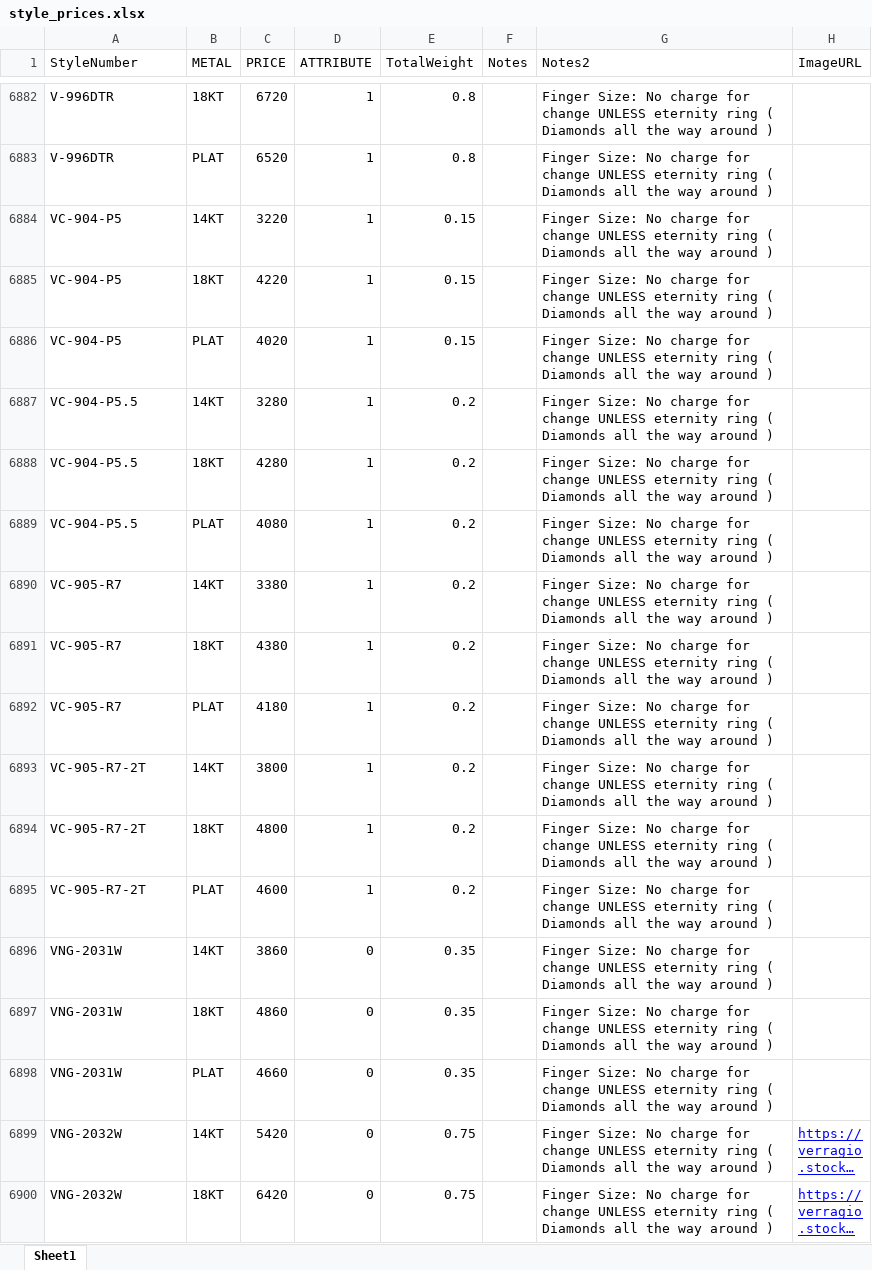
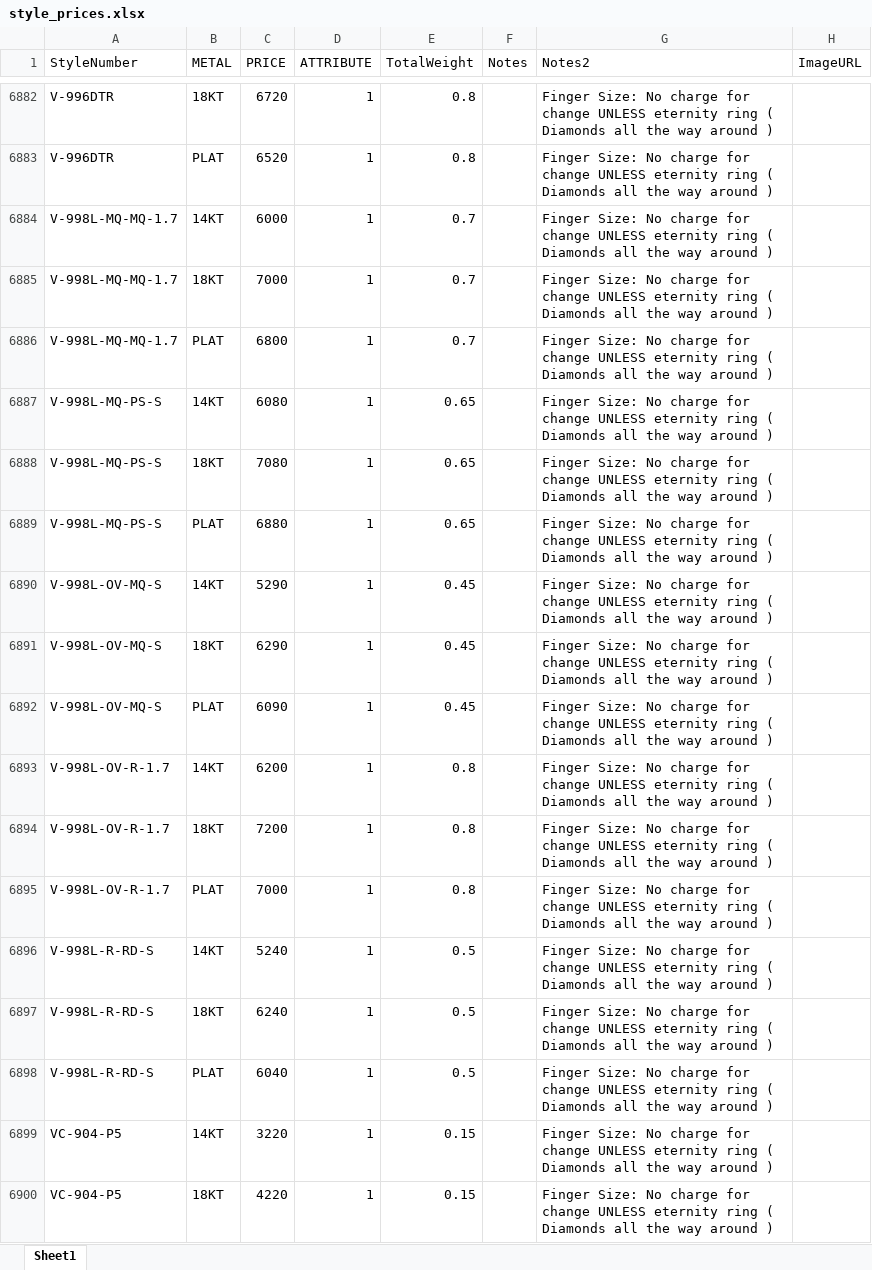
Before and after one commit to KyleVerragio/Bot2, an Excel workbook: style_prices.xlsx, sheet Sheet1, drawn as a sheet; only a part is shown, gaps mark what is left out; the shorter side is filled out with more unchanged rows; long unchanged cells end in …; values as stored, in another font and other column widths than the file's, no borders; the diff names each change by its address in the sheet, - before the commit and + after, or states it on an @@ line.

Commit message:
Add files via upload

```diff
--- a/style_prices.xlsx (sheet Sheet1)
+++ b/style_prices.xlsx (sheet Sheet1)
+row 6884: V-998L-MQ-MQ-1.7 | 14KT | 6000 | 1 | 0.7 |  | Finger Size: No charge for change UNLESS eternity ring ( Diamonds all the way around )
+row 6885: V-998L-MQ-MQ-1.7 | 18KT | 7000 | 1 | 0.7 |  | Finger Size: No charge for change UNLESS eternity ring ( Diamonds all the way around )
+row 6886: V-998L-MQ-MQ-1.7 | PLAT | 6800 | 1 | 0.7 |  | Finger Size: No charge for change UNLESS eternity ring ( Diamonds all the way around )
+row 6887: V-998L-MQ-PS-S | 14KT | 6080 | 1 | 0.65 |  | Finger Size: No charge for change UNLESS eternity ring ( Diamonds all the way around )
+row 6888: V-998L-MQ-PS-S | 18KT | 7080 | 1 | 0.65 |  | Finger Size: No charge for change UNLESS eternity ring ( Diamonds all the way around )
+row 6889: V-998L-MQ-PS-S | PLAT | 6880 | 1 | 0.65 |  | Finger Size: No charge for change UNLESS eternity ring ( Diamonds all the way around )
+row 6890: V-998L-OV-MQ-S | 14KT | 5290 | 1 | 0.45 |  | Finger Size: No charge for change UNLESS eternity ring ( Diamonds all the way around )
+row 6891: V-998L-OV-MQ-S | 18KT | 6290 | 1 | 0.45 |  | Finger Size: No charge for change UNLESS eternity ring ( Diamonds all the way around )
+row 6892: V-998L-OV-MQ-S | PLAT | 6090 | 1 | 0.45 |  | Finger Size: No charge for change UNLESS eternity ring ( Diamonds all the way around )
+row 6893: V-998L-OV-R-1.7 | 14KT | 6200 | 1 | 0.8 |  | Finger Size: No charge for change UNLESS eternity ring ( Diamonds all the way around )
+row 6894: V-998L-OV-R-1.7 | 18KT | 7200 | 1 | 0.8 |  | Finger Size: No charge for change UNLESS eternity ring ( Diamonds all the way around )
+row 6895: V-998L-OV-R-1.7 | PLAT | 7000 | 1 | 0.8 |  | Finger Size: No charge for change UNLESS eternity ring ( Diamonds all the way around )
+row 6896: V-998L-R-RD-S | 14KT | 5240 | 1 | 0.5 |  | Finger Size: No charge for change UNLESS eternity ring ( Diamonds all the way around )
+row 6897: V-998L-R-RD-S | 18KT | 6240 | 1 | 0.5 |  | Finger Size: No charge for change UNLESS eternity ring ( Diamonds all the way around )
+row 6898: V-998L-R-RD-S | PLAT | 6040 | 1 | 0.5 |  | Finger Size: No charge for change UNLESS eternity ring ( Diamonds all the way around )
```
